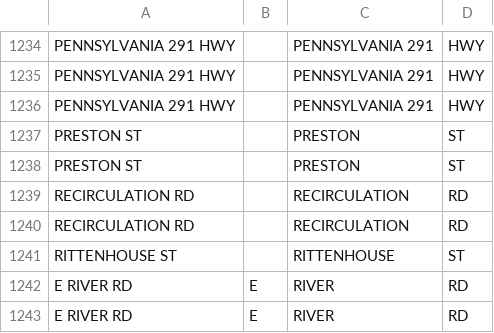
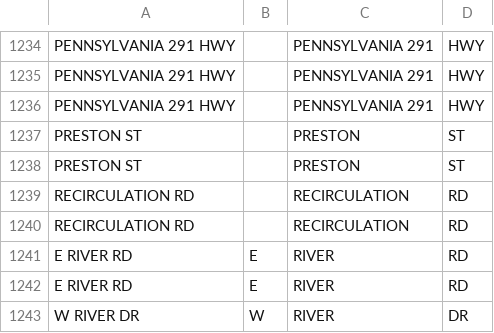
Before and after one commit to CityOfPhiladelphia/passyunk, a CSV file: passyunk/pdata/alias_streets.csv, drawn as a sheet; only a part is shown, gaps mark what is left out; the shorter side is filled out with more unchanged rows; the diff names each change by its address in the sheet, - before the commit and + after, or states it on an @@ line.

```diff
--- a/passyunk/pdata/alias_streets.csv
+++ b/passyunk/pdata/alias_streets.csv
-row 1241: RITTENHOUSE ST |  | RITTENHOUSE | ST
```
Also changed, not shown: passyunk/pdata/alias.csv.
